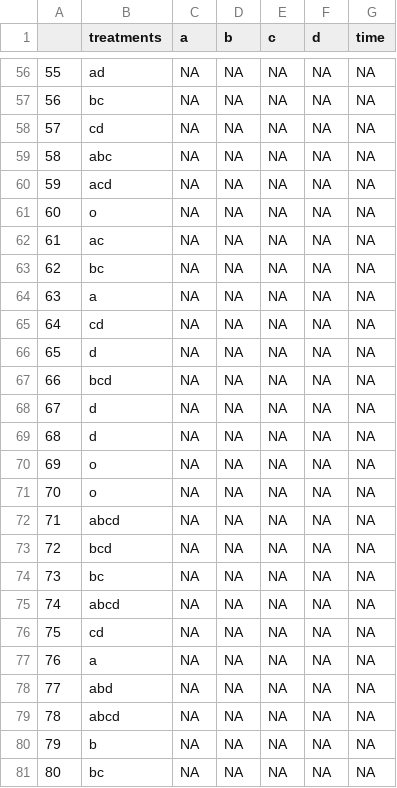
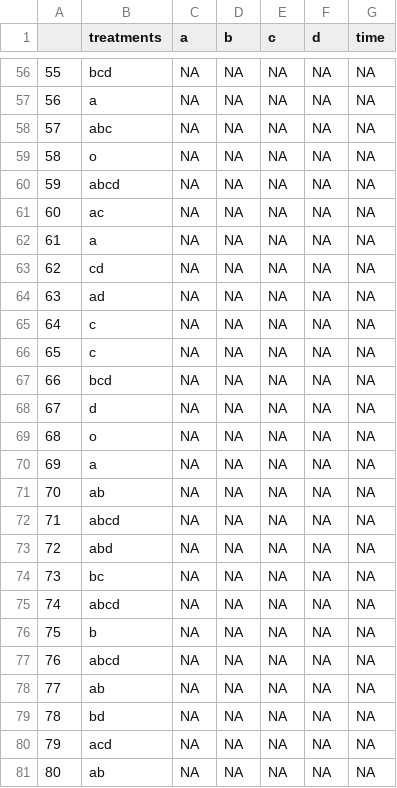
Before and after one commit to eddieyang97/STA322-Proj2, a CSV file: HeliData.csv, drawn as a sheet; only a part is shown, gaps mark what is left out; the diff covers the shown part only.

```diff
--- a/HeliData.csv
+++ b/HeliData.csv
@@ -56,26 +56,26 @@
-"55","ad",NA,NA,NA,NA,NA
-"56","bc",NA,NA,NA,NA,NA
-"57","cd",NA,NA,NA,NA,NA
-"58","abc",NA,NA,NA,NA,NA
-"59","acd",NA,NA,NA,NA,NA
-"60","o",NA,NA,NA,NA,NA
-"61","ac",NA,NA,NA,NA,NA
-"62","bc",NA,NA,NA,NA,NA
-"63","a",NA,NA,NA,NA,NA
-"64","cd",NA,NA,NA,NA,NA
-"65","d",NA,NA,NA,NA,NA
+"55","bcd",NA,NA,NA,NA,NA
+"56","a",NA,NA,NA,NA,NA
+"57","abc",NA,NA,NA,NA,NA
+"58","o",NA,NA,NA,NA,NA
+"59","abcd",NA,NA,NA,NA,NA
+"60","ac",NA,NA,NA,NA,NA
+"61","a",NA,NA,NA,NA,NA
+"62","cd",NA,NA,NA,NA,NA
+"63","ad",NA,NA,NA,NA,NA
+"64","c",NA,NA,NA,NA,NA
+"65","c",NA,NA,NA,NA,NA
 "66","bcd",NA,NA,NA,NA,NA
 "67","d",NA,NA,NA,NA,NA
-"68","d",NA,NA,NA,NA,NA
-"69","o",NA,NA,NA,NA,NA
-"70","o",NA,NA,NA,NA,NA
+"68","o",NA,NA,NA,NA,NA
+"69","a",NA,NA,NA,NA,NA
+"70","ab",NA,NA,NA,NA,NA
 "71","abcd",NA,NA,NA,NA,NA
-"72","bcd",NA,NA,NA,NA,NA
+"72","abd",NA,NA,NA,NA,NA
 "73","bc",NA,NA,NA,NA,NA
 "74","abcd",NA,NA,NA,NA,NA
-"75","cd",NA,NA,NA,NA,NA
-"76","a",NA,NA,NA,NA,NA
-"77","abd",NA,NA,NA,NA,NA
-"78","abcd",NA,NA,NA,NA,NA
-"79","b",NA,NA,NA,NA,NA
-"80","bc",NA,NA,NA,NA,NA
+"75","b",NA,NA,NA,NA,NA
+"76","abcd",NA,NA,NA,NA,NA
+"77","ab",NA,NA,NA,NA,NA
+"78","bd",NA,NA,NA,NA,NA
+"79","acd",NA,NA,NA,NA,NA
+"80","ab",NA,NA,NA,NA,NA
```
Also changed, not shown: 46 edited cells elsewhere in this file, 1 other file.
